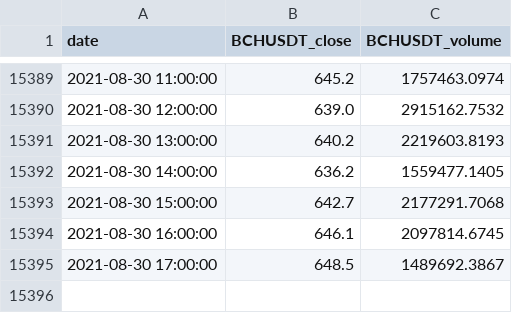
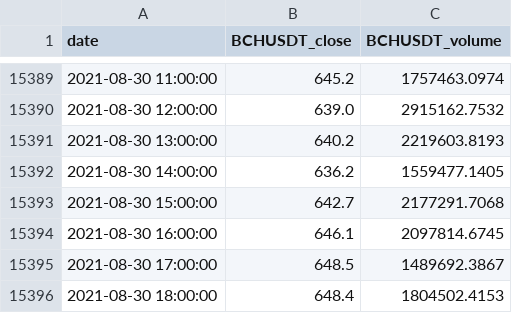
Before and after one commit to kamsec/crypto-bot, a CSV file: data/Binance_BCHUSDT_1h.csv, drawn as a sheet; only a part is shown, gaps mark what is left out.

Commit message:
Data update by RPi

```diff
--- a/data/Binance_BCHUSDT_1h.csv
+++ b/data/Binance_BCHUSDT_1h.csv
@@ -15395 +15395,2 @@ date,BCHUSDT_close,BCHUSDT_volume
 2021-08-30 17:00:00,648.5,1489692.3867
+2021-08-30 18:00:00,648.4,1804502.4153
```
Also changed, not shown: data/Binance_DASHUSDT_1h.csv, data/Binance_DOGEUSDT_1h.csv, 9 other files.
